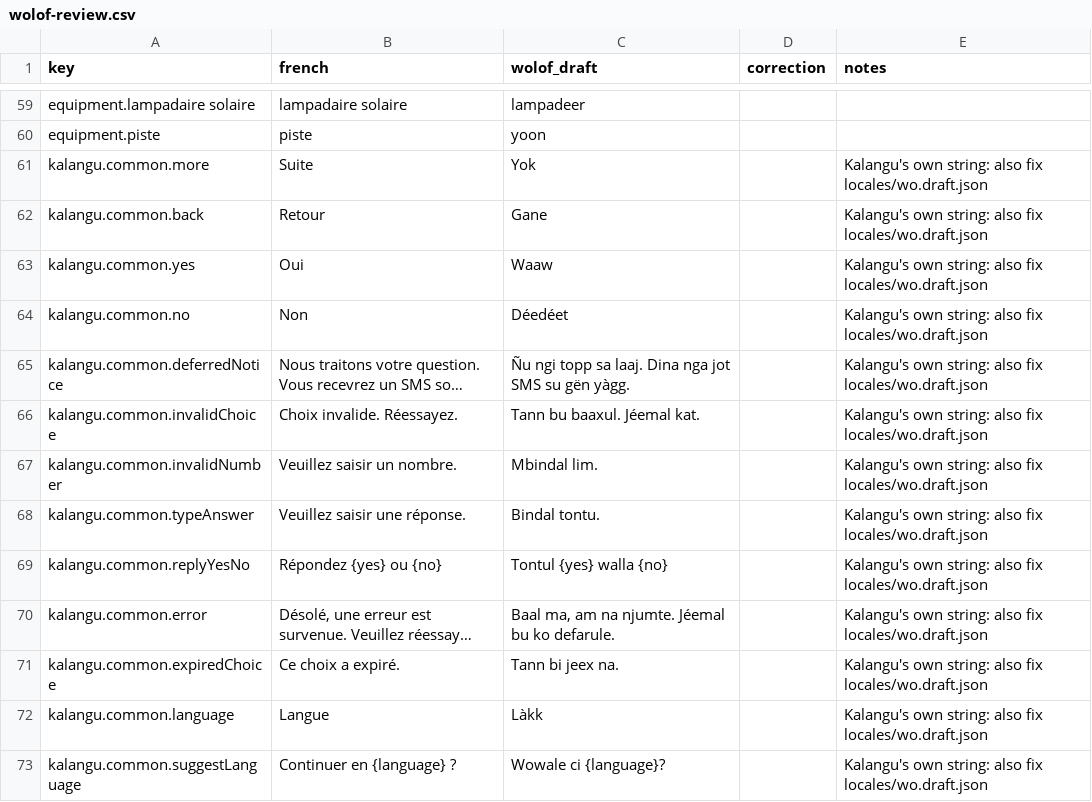
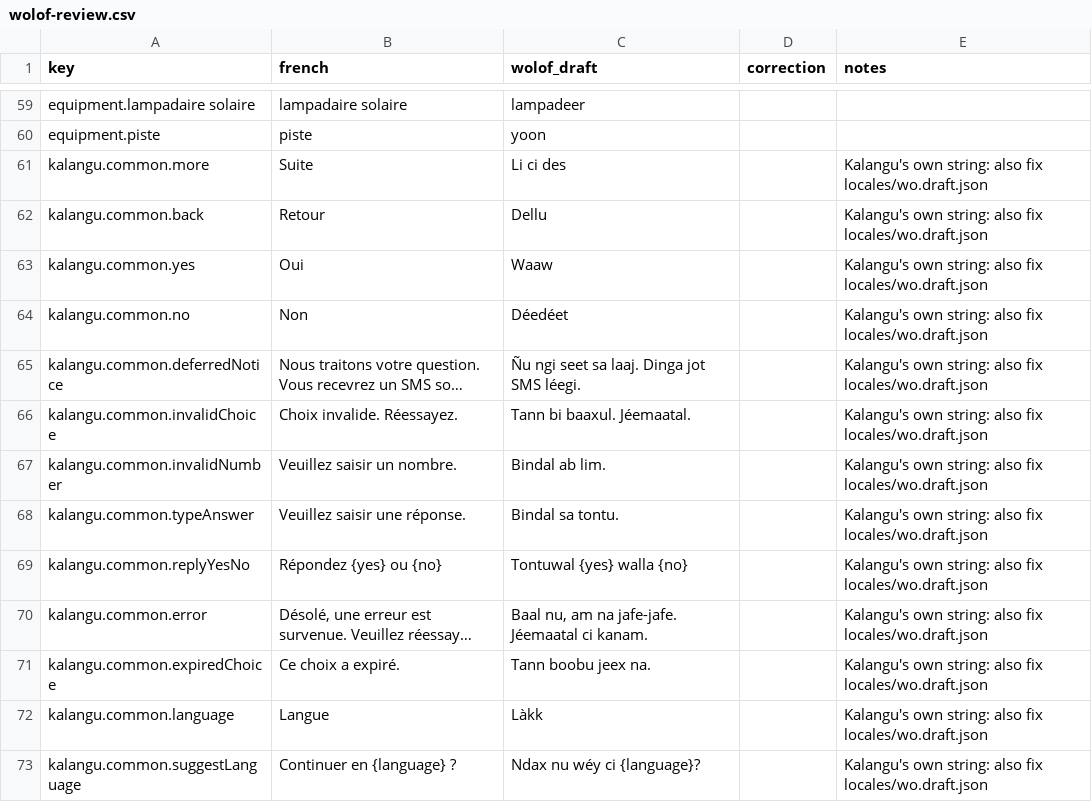
Before and after one commit to utachicodes/kalangu, a CSV file: examples/ndiedieng/wolof-review.csv, drawn as a sheet; only a part is shown, gaps mark what is left out; long unchanged cells end in …; the diff names each change by its address in the sheet, - before the commit and + after, or states it on an @@ line.

Commit message:
Wolof: Kalangu's fixed strings redrafted by hand
The machine draft of the common.* strings had wrong words: "More" read
"Yok" (add), "Back" "Gane", "Continue in…?" "Wowale", and the deferral
and error messages were garbled. Redrafted in locales/wo.draft.json and
in the Ndiédieng example's copy, and the review sheet regenerated.

Still not reviewed by a second speaker; payments.* is still the machine
draft.

```diff
--- a/examples/ndiedieng/wolof-review.csv
+++ b/examples/ndiedieng/wolof-review.csv
-C61 (wolof_draft): Yok
+C61 (wolof_draft): Li ci des
-C62 (wolof_draft): Gane
+C62 (wolof_draft): Dellu
-C65 (wolof_draft): Ñu ngi topp sa laaj. Dina nga jot SMS su gën yàgg.
+C65 (wolof_draft): Ñu ngi seet sa laaj. Dinga jot SMS léegi.
-C66 (wolof_draft): Tann bu baaxul. Jéemal kat.
+C66 (wolof_draft): Tann bi baaxul. Jéemaatal.
-C67 (wolof_draft): Mbindal lim.
+C67 (wolof_draft): Bindal ab lim.
-C68 (wolof_draft): Bindal tontu.
+C68 (wolof_draft): Bindal sa tontu.
-C69 (wolof_draft): Tontul {yes} walla {no}
+C69 (wolof_draft): Tontuwal {yes} walla {no}
-C70 (wolof_draft): Baal ma, am na njumte. Jéemal bu ko defarule.
+C70 (wolof_draft): Baal nu, am na jafe-jafe. Jéemaatal ci kanam.
-C71 (wolof_draft): Tann bi jeex na.
+C71 (wolof_draft): Tann boobu jeex na.
-C73 (wolof_draft): Wowale ci {language}?
+C73 (wolof_draft): Ndax nu wéy ci {language}?
```
Also changed, not shown: 7 other files.
